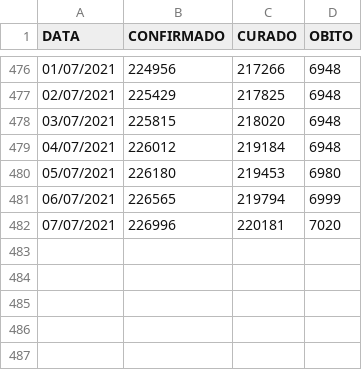
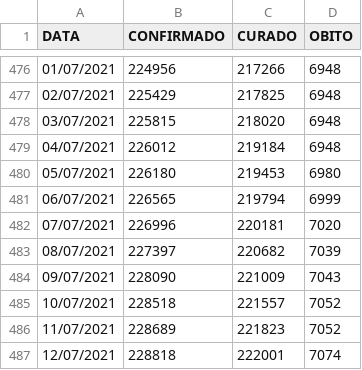
Before and after one commit to murilogmamaral/covid, a CSV file: obitos.csv, drawn as a sheet; only a part is shown, gaps mark what is left out; the diff names each change by its address in the sheet, - before the commit and + after, or states it on an @@ line.

```diff
--- a/obitos.csv
+++ b/obitos.csv
+row 483: 08/07/2021 | 227397 | 220682 | 7039
+row 484: 09/07/2021 | 228090 | 221009 | 7043
+row 485: 10/07/2021 | 228518 | 221557 | 7052
+row 486: 11/07/2021 | 228689 | 221823 | 7052
+row 487: 12/07/2021 | 228818 | 222001 | 7074
```
Also changed, not shown: leitos.csv, tabela.csv, 2 other files.
